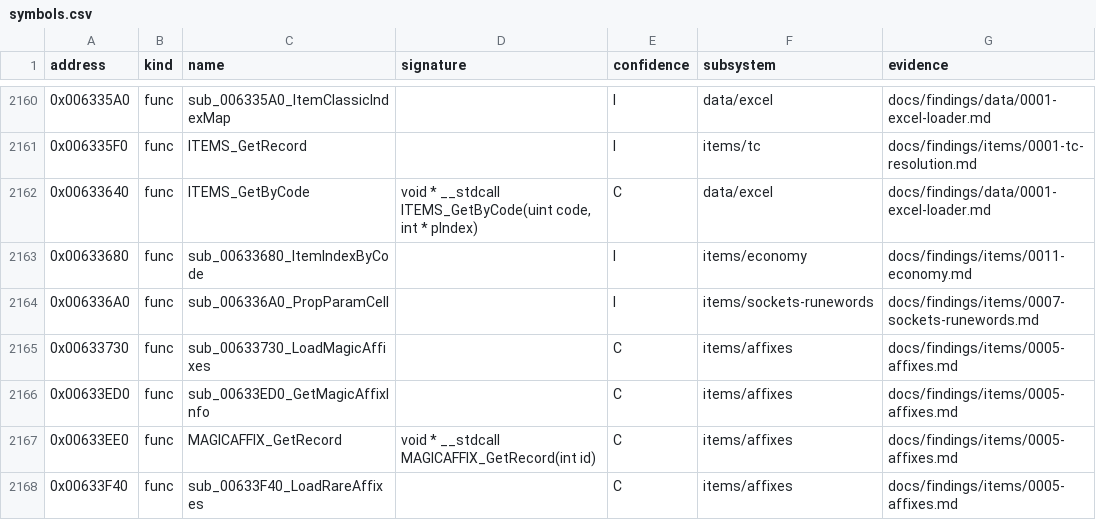
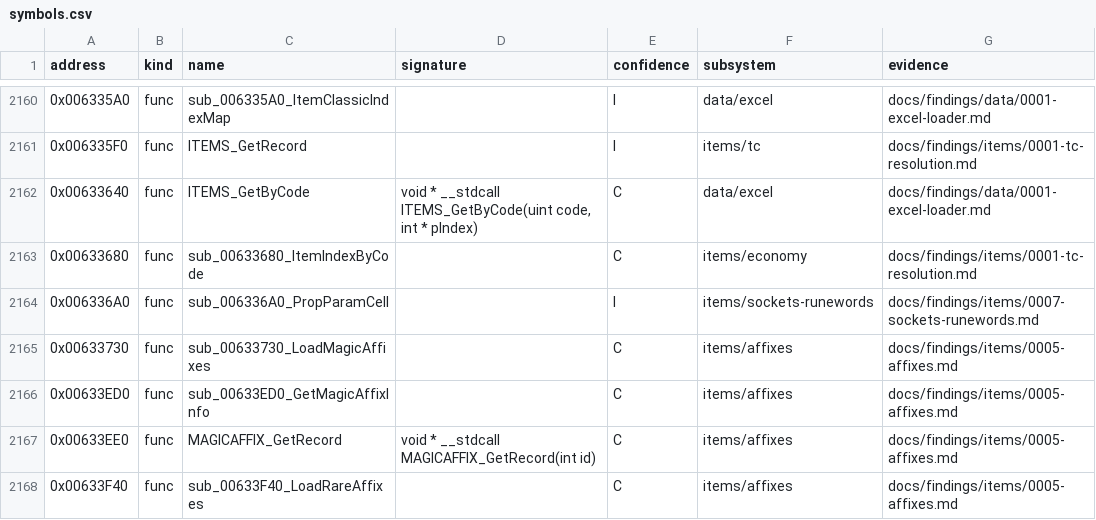
Before and after one commit to IgorKonovalov/diablo-2-recompilation, a CSV file: re/symbols.csv, drawn as a sheet; only a part is shown, gaps mark what is left out.

Commit message:
docs(plans): lane/h2c review, plan 0038 batch H2c forced accept with fixes (3: overclaim 1, under-claim 1, omission 1); prop 14 scoped to no PROP_WriteStat call, MakeEthereal's base stats in the list check; sub_00633680_ItemIndexByCode I to C; tc 55 type against type2 unseparated, stated; classic-only control admitted (329 expansion creations each after its QOUT); prop 15 shortfall stays harness, owner-addendum candidate; totals unchanged (1 526); review request closed; spec-writer entry released; ledger row; reverser rule 14

```diff
--- a/re/symbols.csv
+++ b/re/symbols.csv
@@ -2162,3 +2162,3 @@ address,kind,name,signature,confidence,subsystem,evidence
 0x00633640,func,ITEMS_GetByCode,"void * __stdcall ITEMS_GetByCode(uint code, int * pIndex)",C,data/excel,docs/findings/data/0001-excel-loader.md
-0x00633680,func,sub_00633680_ItemIndexByCode,,I,items/economy,docs/findings/items/0011-economy.md
+0x00633680,func,sub_00633680_ItemIndexByCode,,C,items/economy,docs/findings/items/0001-tc-resolution.md
 0x006336A0,func,sub_006336A0_PropParamCell,,I,items/sockets-runewords,docs/findings/items/0007-sockets-runewords.md
```
Also changed, not shown: 10 other files.
